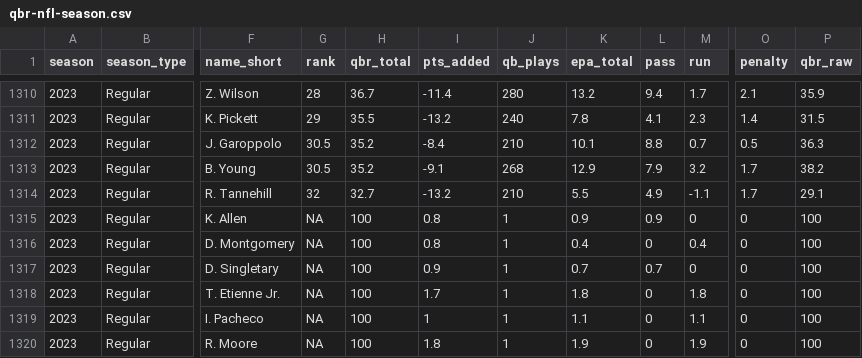
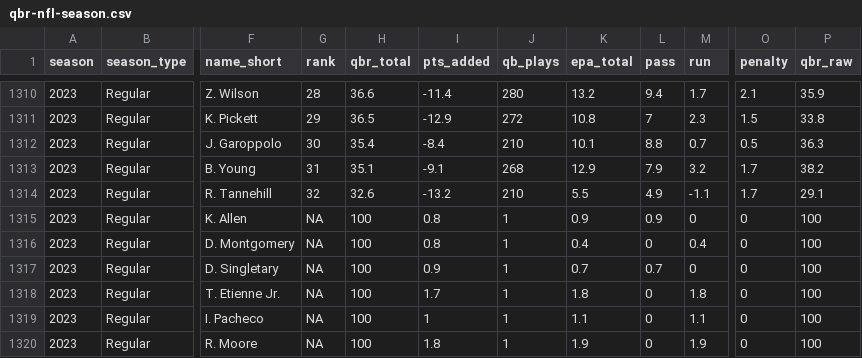
Before and after one commit to nflverse/espnscrapeR-data, a CSV file: data/qbr-nfl-season.csv, drawn as a sheet; only a part is shown, gaps mark what is left out; the diff covers the shown part only; the diff names each change by its address in the sheet, - before the commit and + after, or states it on an @@ line.

```diff
--- a/data/qbr-nfl-season.csv
+++ b/data/qbr-nfl-season.csv
-H1310 (qbr_total): 36.7
+H1310 (qbr_total): 36.6
-H1311 (qbr_total): 35.5
+H1311 (qbr_total): 36.5
-I1311 (pts_added): -13.2
+I1311 (pts_added): -12.9
-J1311 (qb_plays): 240
+J1311 (qb_plays): 272
-K1311 (epa_total): 7.8
+K1311 (epa_total): 10.8
-L1311 (pass): 4.1
+L1311 (pass): 7
-O1311 (penalty): 1.4
+O1311 (penalty): 1.5
-P1311 (qbr_raw): 31.5
+P1311 (qbr_raw): 33.8
-G1312 (rank): 30.5
+G1312 (rank): 30
-H1312 (qbr_total): 35.2
+H1312 (qbr_total): 35.4
-G1313 (rank): 30.5
+G1313 (rank): 31
-H1313 (qbr_total): 35.2
+H1313 (qbr_total): 35.1
-H1314 (qbr_total): 32.7
+H1314 (qbr_total): 32.6
```
Also changed, not shown: 3 added rows, 3 removed rows and 28 edited cells elsewhere in this file, 3 other files.
